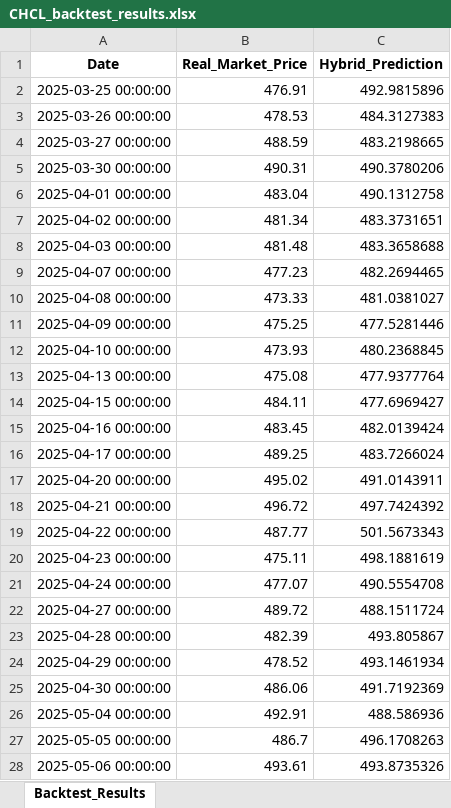
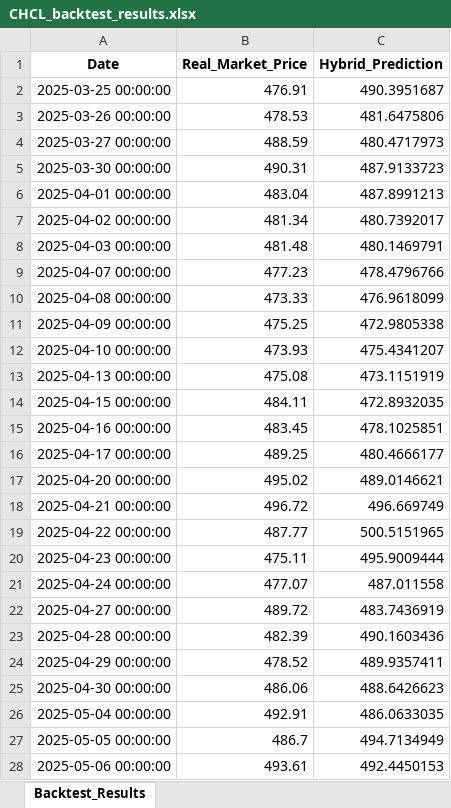
Before and after one commit to chydeepak7/stock_market_prediction, an Excel workbook: CATI/saved_states/CHCL_backtest_results.xlsx, sheet Backtest_Results, drawn as a sheet; only a part is shown; values as stored, in another font and other column widths than the file's, no borders; the diff covers the shown part only; the diff names each change by its address in the sheet, - before the commit and + after, or states it on an @@ line.

Commit message:
table added

```diff
--- a/CATI/saved_states/CHCL_backtest_results.xlsx (sheet Backtest_Results)
+++ b/CATI/saved_states/CHCL_backtest_results.xlsx (sheet Backtest_Results)
-C2 (Hybrid_Prediction): 492.9815896
+C2 (Hybrid_Prediction): 490.3951687
-C3 (Hybrid_Prediction): 484.3127383
+C3 (Hybrid_Prediction): 481.6475806
-C4 (Hybrid_Prediction): 483.2198665
+C4 (Hybrid_Prediction): 480.4717973
-C5 (Hybrid_Prediction): 490.3780206
+C5 (Hybrid_Prediction): 487.9133723
-C6 (Hybrid_Prediction): 490.1312758
+C6 (Hybrid_Prediction): 487.8991213
-C7 (Hybrid_Prediction): 483.3731651
+C7 (Hybrid_Prediction): 480.7392017
-C8 (Hybrid_Prediction): 483.3658688
+C8 (Hybrid_Prediction): 480.1469791
-C9 (Hybrid_Prediction): 482.2694465
+C9 (Hybrid_Prediction): 478.4796766
-C10 (Hybrid_Prediction): 481.0381027
+C10 (Hybrid_Prediction): 476.9618099
-C11 (Hybrid_Prediction): 477.5281446
+C11 (Hybrid_Prediction): 472.9805338
-C12 (Hybrid_Prediction): 480.2368845
+C12 (Hybrid_Prediction): 475.4341207
-C13 (Hybrid_Prediction): 477.9377764
+C13 (Hybrid_Prediction): 473.1151919
-C14 (Hybrid_Prediction): 477.6969427
+C14 (Hybrid_Prediction): 472.8932035
-C15 (Hybrid_Prediction): 482.0139424
+C15 (Hybrid_Prediction): 478.1025851
-C16 (Hybrid_Prediction): 483.7266024
+C16 (Hybrid_Prediction): 480.4666177
-C17 (Hybrid_Prediction): 491.0143911
+C17 (Hybrid_Prediction): 489.0146621
-C18 (Hybrid_Prediction): 497.7424392
+C18 (Hybrid_Prediction): 496.669749
-C19 (Hybrid_Prediction): 501.5673343
+C19 (Hybrid_Prediction): 500.5151965
-C20 (Hybrid_Prediction): 498.1881619
+C20 (Hybrid_Prediction): 495.9009444
-C21 (Hybrid_Prediction): 490.5554708
+C21 (Hybrid_Prediction): 487.011558
-C22 (Hybrid_Prediction): 488.1511724
+C22 (Hybrid_Prediction): 483.7436919
-C23 (Hybrid_Prediction): 493.805867
+C23 (Hybrid_Prediction): 490.1603436
-C24 (Hybrid_Prediction): 493.1461934
+C24 (Hybrid_Prediction): 489.9357411
-C25 (Hybrid_Prediction): 491.7192369
+C25 (Hybrid_Prediction): 488.6426623
-C26 (Hybrid_Prediction): 488.586936
+C26 (Hybrid_Prediction): 486.0633035
-C27 (Hybrid_Prediction): 496.1708263
+C27 (Hybrid_Prediction): 494.7134949
-C28 (Hybrid_Prediction): 493.8735326
+C28 (Hybrid_Prediction): 492.4450153
```
Also changed, not shown: 142 edited cells elsewhere in this sheet, CATI/saved_states/CHCL_future_30_day_forecast.xlsx, 2 other files.
